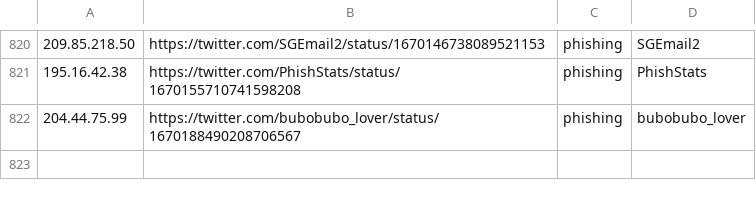
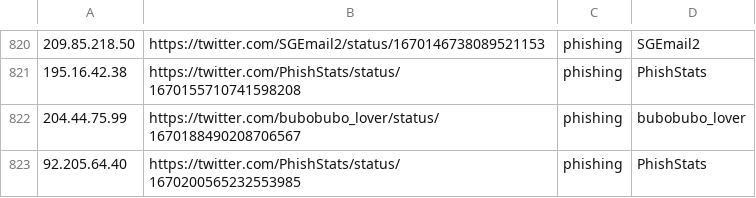
Before and after one commit to Reman2k/ioc, a CSV file: IPtemp65.csv, drawn as a sheet; only a part is shown, gaps mark what is left out; the diff names each change by its address in the sheet, - before the commit and + after, or states it on an @@ line.

```diff
--- a/IPtemp65.csv
+++ b/IPtemp65.csv
+row 823: 92.205.64.40 | https://twitter.com/PhishStats/status/1670200565232553985 | phishing | PhishStats
```
Also changed, not shown: IPtemp66.csv.
